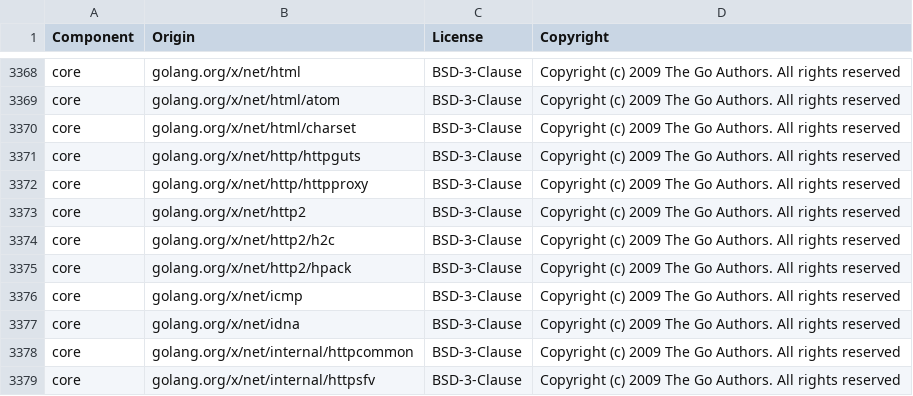
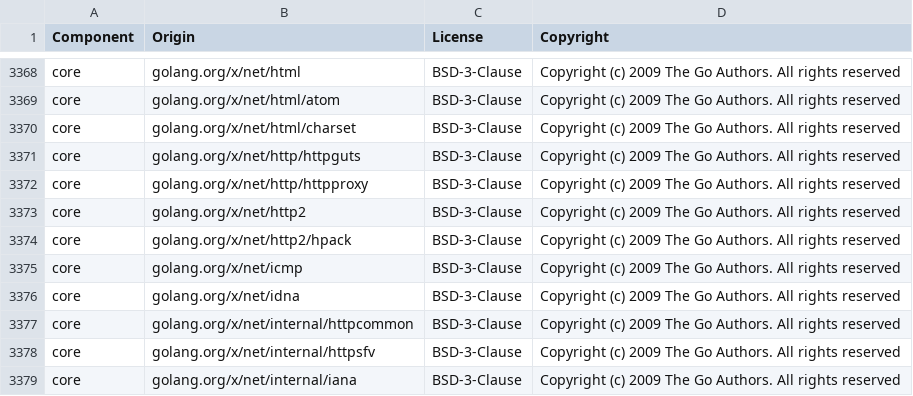
Before and after one commit to ddog-thibault-nadin/datadog-agent, a CSV file: LICENSE-3rdparty.csv, drawn as a sheet; only a part is shown, gaps mark what is left out; the shorter side is filled out with more unchanged rows; the diff names each change by its address in the sheet, - before the commit and + after, or states it on an @@ line.

Commit message:
fix(fakeintake): Replace deprecated h2c.NewHandler with http.Server.Protocols
golang.org/x/net/http2 and golang.org/x/net/http2/h2c are deprecated
in favor of the stdlib http.Server.Protocols field (Go 1.24+), which
serves unencrypted HTTP/2 (h2c) natively alongside HTTP/1.1 without
wrapping the handler.

```diff
--- a/LICENSE-3rdparty.csv
+++ b/LICENSE-3rdparty.csv
-row 3374: core | golang.org/x/net/http2/h2c | BSD-3-Clause | Copyright (c) 2009 The Go Authors. All rights reserved
```
Also changed, not shown: 2 other files.
